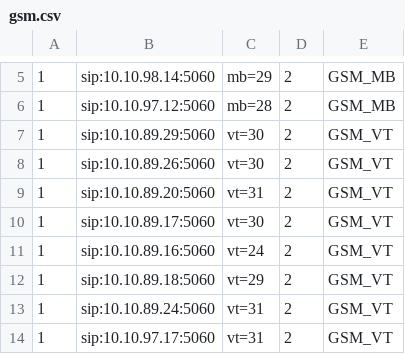
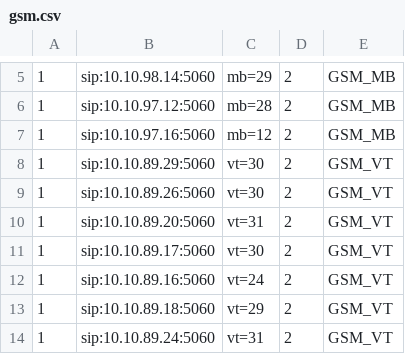
Before and after one commit to devops-itcs/CONFIG-CHANNEL-VPB-154-MAIN, a CSV file: gsm.csv, drawn as a sheet; only a part is shown, gaps mark what is left out; the shorter side is filled out with more unchanged rows; the diff names each change by its address in the sheet, - before the commit and + after, or states it on an @@ line.

Commit message:
Update gsm.csv

```diff
--- a/gsm.csv
+++ b/gsm.csv
+row 7: 1 | sip:10.10.97.16:5060 | mb=12 | 2 | GSM_MB
```
